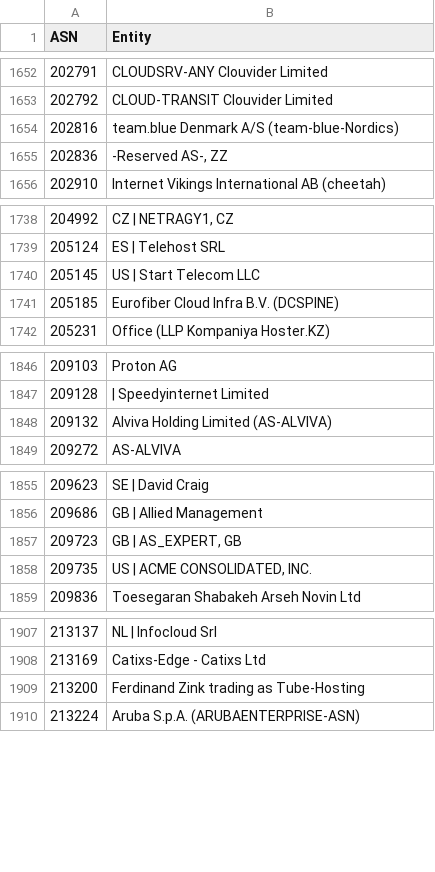
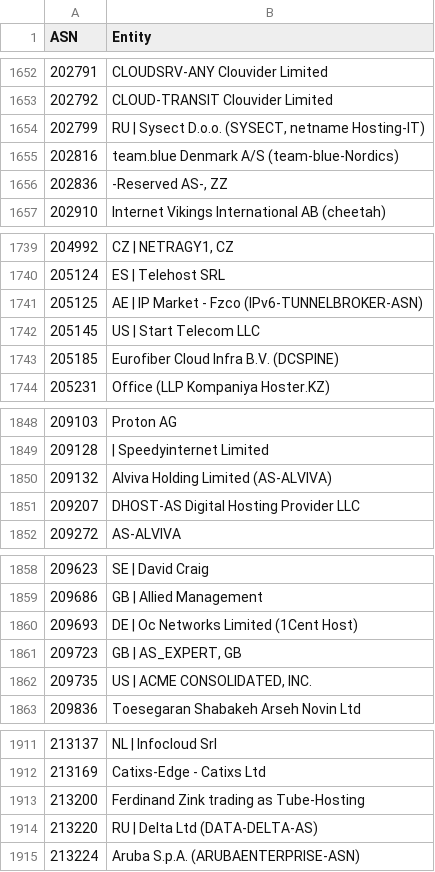
Before and after one commit to Arie/serveme, a CSV file: doc/bad-asn-list.csv, drawn as a sheet; only a part is shown, gaps mark what is left out; the diff names each change by its address in the sheet, - before the commit and + after, or states it on an @@ line.

Commit message:
Ban VPNs

```diff
--- a/doc/bad-asn-list.csv
+++ b/doc/bad-asn-list.csv
+row 1654: 202799 | RU | Sysect D.o.o. (SYSECT, netname Hosting-IT)
+row 1741: 205125 | AE | IP Market - Fzco (IPv6-TUNNELBROKER-ASN)
+row 1851: 209207 | DHOST-AS Digital Hosting Provider LLC
+row 1860: 209693 | DE | Oc Networks Limited (1Cent Host)
+row 1914: 213220 | RU | Delta Ltd (DATA-DELTA-AS)
```
